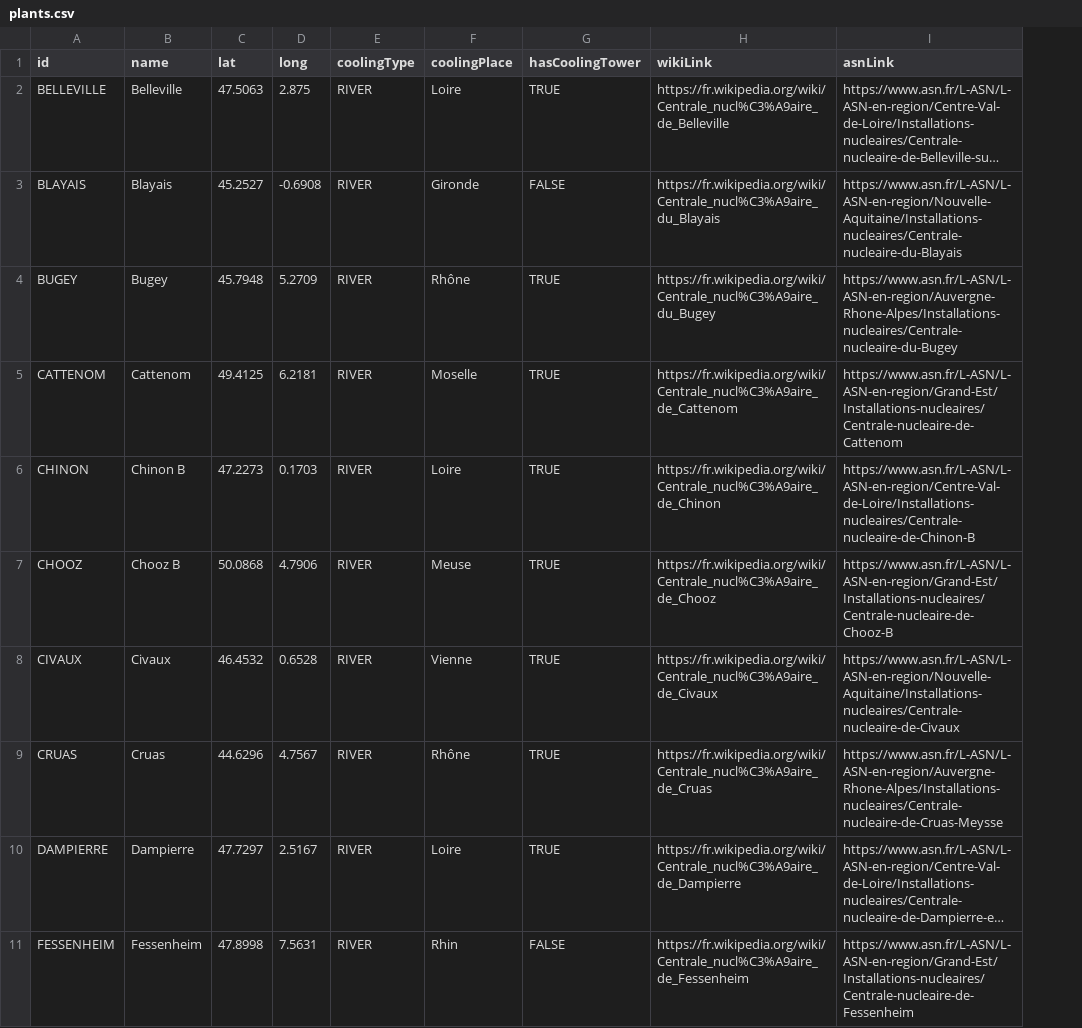
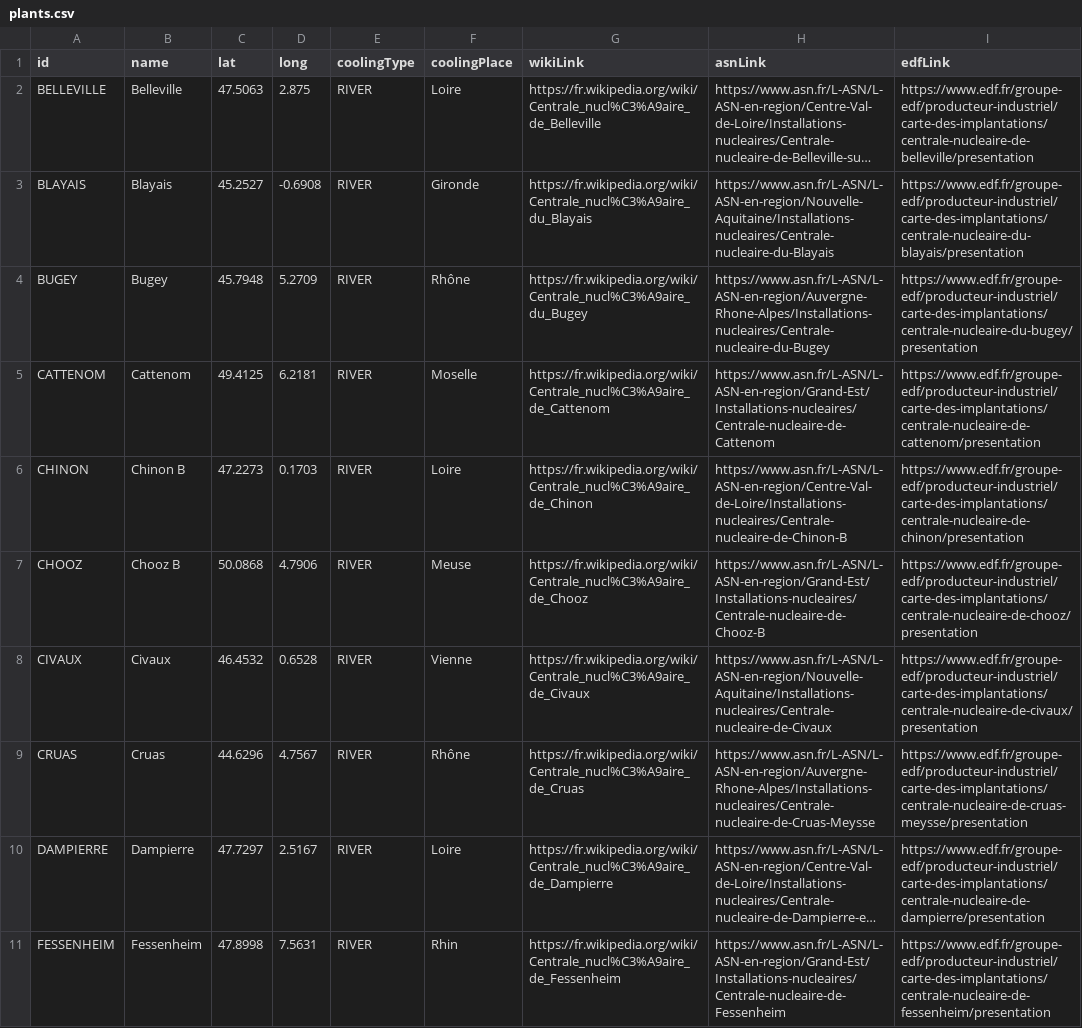
Before and after one commit to ewoken/nuclear-monitor, a CSV file: src/data/plants.csv, drawn as a sheet; only a part is shown; long unchanged cells end in …; removed rows and columns are numbered as before the commit, all else as after; the diff names each change by its address in the sheet, - before the commit and + after, or states it on an @@ line.

Commit message:
[Feature] Update reactor and plants informations

```diff
--- a/src/data/plants.csv
+++ b/src/data/plants.csv
-column G (hasCoolingTower), rows 2-11: TRUE | FALSE | TRUE | TRUE | TRUE | TRUE | TRUE | TRUE | TRUE | FALSE
+column I (edfLink), rows 2-11: https://www.edf.fr/groupe-edf/producteur-industriel/carte-des-implantations/centrale-nucleaire-de-belleville/presentation | https://www.edf.fr/groupe-edf/producteur-industriel/carte-des-implantations/centrale-nucleaire-du-blayais/presentation | https://www.edf.fr/groupe-edf/producteur-industriel/carte-des-implantations/centrale-nucleaire-du-bugey/presentation | https://www.edf.fr/groupe-edf/producteur-industriel/carte-des-implantations/centrale-nucleaire-de-cattenom/presentation | https://www.edf.fr/groupe-edf/producteur-industriel/carte-des-implantations/centrale-nucleaire-de-chinon/presentation | https://www.edf.fr/groupe-edf/producteur-industriel/carte-des-implantations/centrale-nucleaire-de-chooz/presentation | https://www.edf.fr/groupe-edf/producteur-industriel/carte-des-implantations/centrale-nucleaire-de-civaux/presentation | https://www.edf.fr/groupe-edf/producteur-industriel/carte-des-implantations/centrale-nucleaire-de-cruas-meysse/presentation | https://www.edf.fr/groupe-edf/producteur-industriel/carte-des-implantations/centrale-nucleaire-de-dampierre/presentation | https://www.edf.fr/groupe-edf/producteur-industriel/carte-des-implantations/centrale-nucleaire-de-fessenheim/presentation
```
Also changed, not shown: src/data/reactors.csv, 1 other file.
